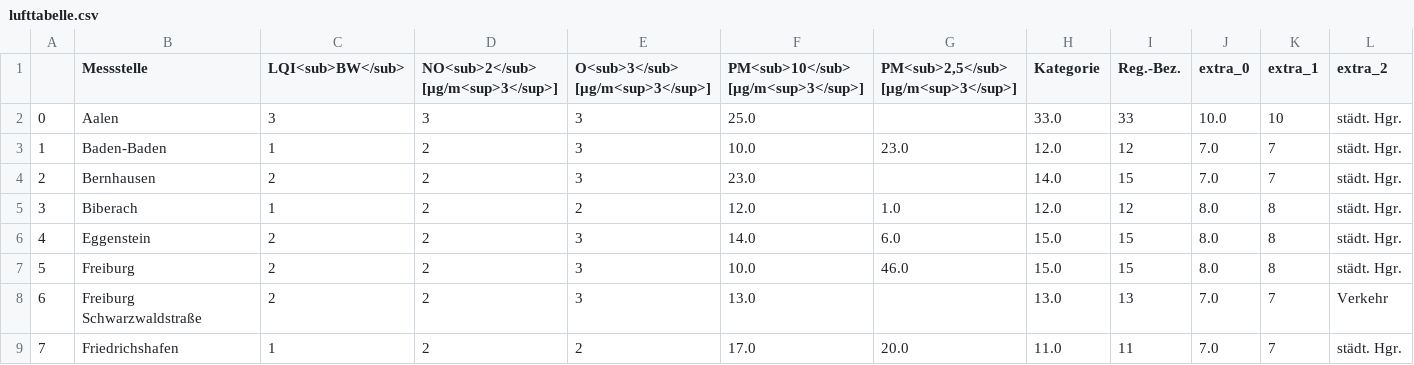
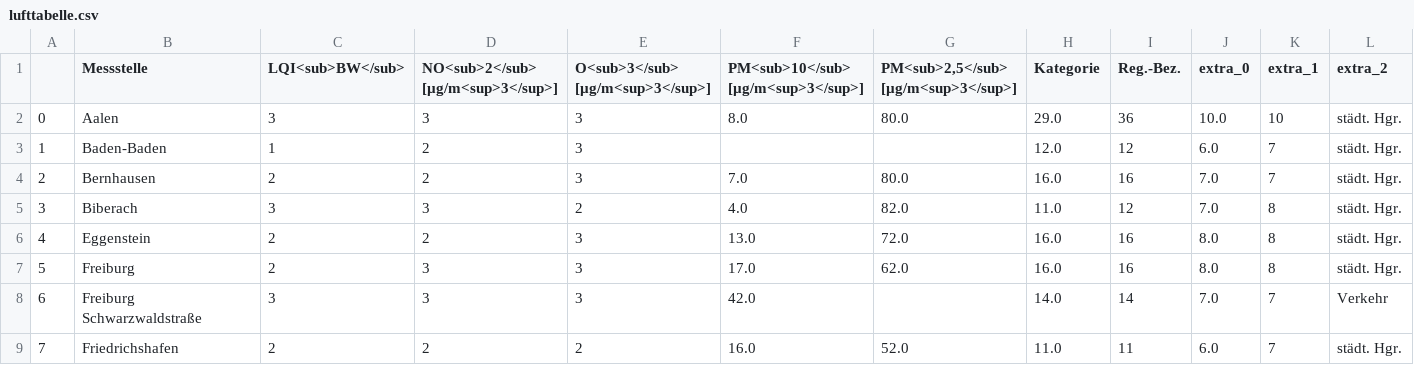
Before and after one commit to CHesseling/feinstaub_bw, a CSV file: lufttabelle.csv, drawn as a sheet; only a part is shown; the diff covers the shown part only; the diff names each change by its address in the sheet, - before the commit and + after, or states it on an @@ line.

```diff
--- a/lufttabelle.csv
+++ b/lufttabelle.csv
-F2: 25.0
+F2: 8.0
-G2: (empty)
+G2: 80.0
-H2 (Kategorie): 33.0
+H2 (Kategorie): 29.0
-I2 (Reg.-Bez.): 33
+I2 (Reg.-Bez.): 36
-F3: 10.0
+F3: (empty)
-G3: 23.0
+G3: (empty)
-J3 (extra_0): 7.0
+J3 (extra_0): 6.0
-F4: 23.0
+F4: 7.0
-G4: (empty)
+G4: 80.0
-H4 (Kategorie): 14.0
+H4 (Kategorie): 16.0
-I4 (Reg.-Bez.): 15
+I4 (Reg.-Bez.): 16
-C5 (LQI<sub>BW</sub>): 1
+C5 (LQI<sub>BW</sub>): 3
-D5: 2
+D5: 3
-F5: 12.0
+F5: 4.0
-G5: 1.0
+G5: 82.0
-H5 (Kategorie): 12.0
+H5 (Kategorie): 11.0
-J5 (extra_0): 8.0
+J5 (extra_0): 7.0
-F6: 14.0
+F6: 13.0
-G6: 6.0
+G6: 72.0
-H6:H7 (Kategorie): 15.0
+H6:H7 (Kategorie): 16.0
-I6:I7 (Reg.-Bez.): 15
+I6:I7 (Reg.-Bez.): 16
-D7:D8: 2
+D7:D8: 3
-F7: 10.0
+F7: 17.0
-G7: 46.0
+G7: 62.0
-C8 (LQI<sub>BW</sub>): 2
+C8 (LQI<sub>BW</sub>): 3
-F8: 13.0
+F8: 42.0
-H8 (Kategorie): 13.0
+H8 (Kategorie): 14.0
-I8 (Reg.-Bez.): 13
+I8 (Reg.-Bez.): 14
-C9 (LQI<sub>BW</sub>): 1
+C9 (LQI<sub>BW</sub>): 2
-F9: 17.0
+F9: 16.0
-G9: 20.0
+G9: 52.0
-J9 (extra_0): 7.0
+J9 (extra_0): 6.0
```
Also changed, not shown: 126 edited cells elsewhere in this file.
